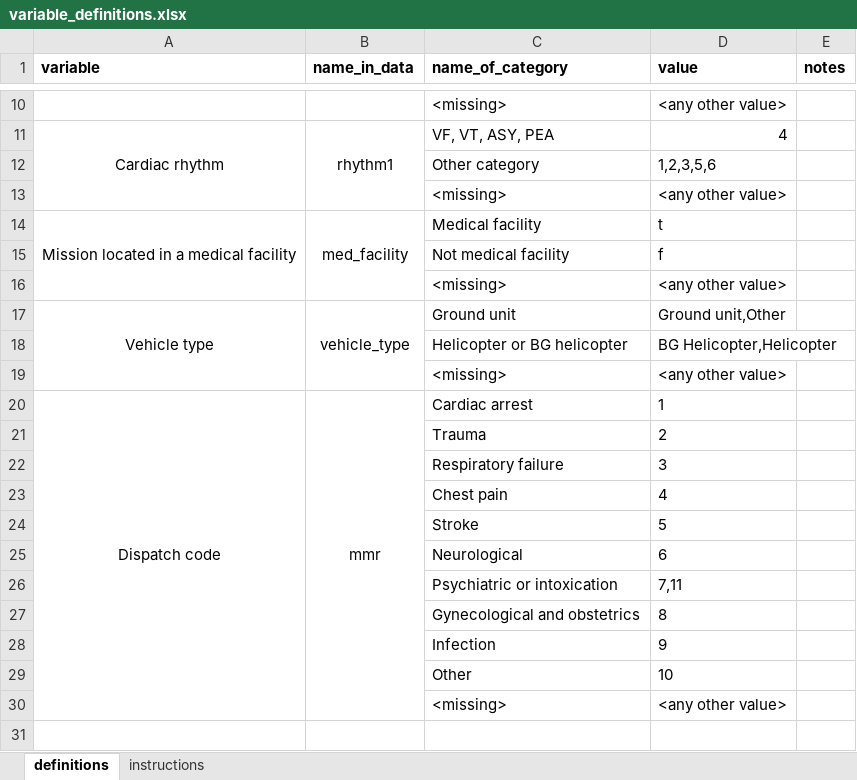
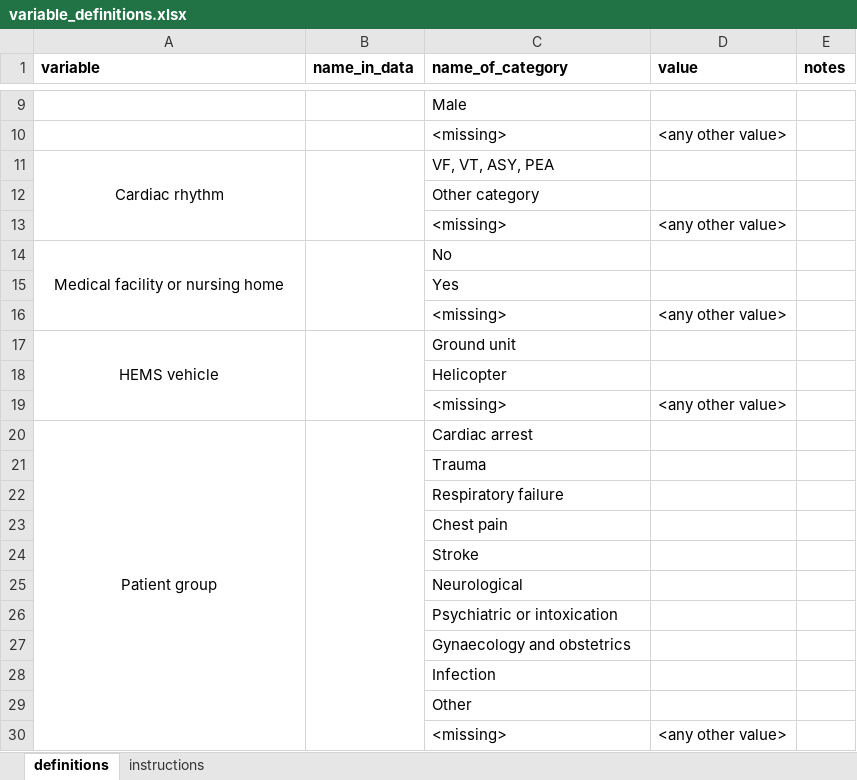
Before and after one commit to laamit/champCalculator_old, an Excel workbook: variable_definitions.xlsx, sheet definitions, drawn as a sheet; only a part is shown, gaps mark what is left out; values as stored, in another font and other column widths than the file's, no borders; removed rows and columns are numbered as before the commit, all else as after; the diff covers the shown part only; the diff names each change by its address in the sheet, - before the commit and + after, or states it on an @@ line.

Commit message:
* changed variables to match the article

```diff
--- a/variable_definitions.xlsx (sheet definitions)
+++ b/variable_definitions.xlsx (sheet definitions)
+row 9:  |  | Male
-B11 (name_in_data): rhythm1
+B11 (name_in_data): (empty)
-D11 (value): 4
+D11 (value): (empty)
-D12 (value): 1,2,3,5,6
+D12 (value): (empty)
-row 14: Mission located in a medical facility | med_facility | Medical facility | t
-row 15:  |  | Not medical facility | f
+row 14: Medical facility or nursing home |  | No
+row 15:  |  | Yes
-row 17: Vehicle type | vehicle_type | Ground unit | Ground unit,Other
-row 18:  |  | Helicopter or BG helicopter | BG Helicopter,Helicopter
+row 17: HEMS vehicle |  | Ground unit
+row 18:  |  | Helicopter
-row 20: Dispatch code | mmr | Cardiac arrest | 1
-row 21:  |  | Trauma | 2
-row 22:  |  | Respiratory failure | 3
-row 23:  |  | Chest pain | 4
-row 24:  |  | Stroke | 5
-row 25:  |  | Neurological | 6
-row 26:  |  | Psychiatric or intoxication | 7,11
-row 27:  |  | Gynecological and obstetrics | 8
-row 28:  |  | Infection | 9
-row 29:  |  | Other | 10
+row 20: Patient group |  | Cardiac arrest
+row 21:  |  | Trauma
+row 22:  |  | Respiratory failure
+row 23:  |  | Chest pain
+row 24:  |  | Stroke
+row 25:  |  | Neurological
+row 26:  |  | Psychiatric or intoxication
+row 27:  |  | Gynaecology and obstetrics
+row 28:  |  | Infection
+row 29:  |  | Other
```
Also changed, not shown: 6 added rows, 7 removed rows and 2 edited cells elsewhere in this sheet, 6 other files.
